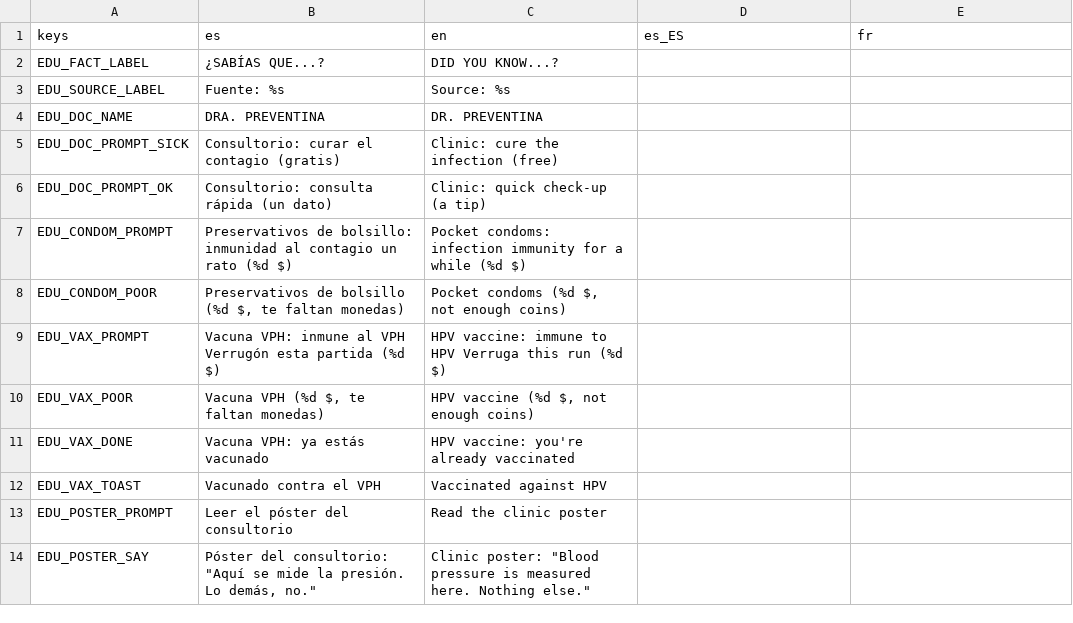
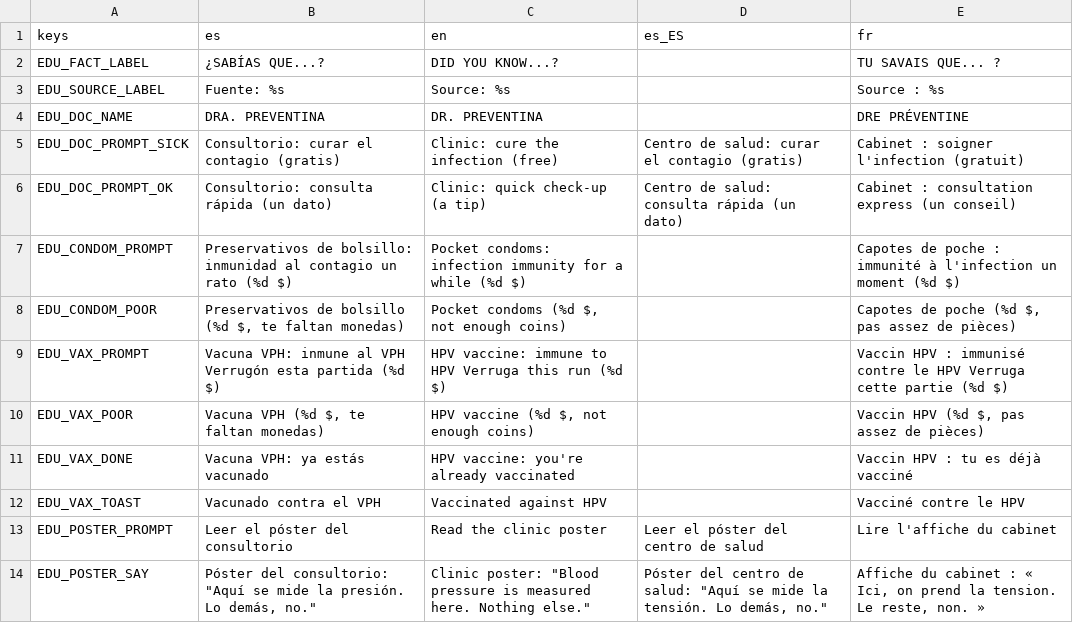
Before and after one commit to Vanne11/soul_knight, a CSV file: locale/edu.csv, drawn as a sheet; only a part is shown; the diff covers the shown part only.

Commit message:
Traduccion T3: edu.csv (fr completo, es_ES: centro de salud, citologia, Espana)
Un abrazo, Vane.

```diff
--- a/locale/edu.csv
+++ b/locale/edu.csv
@@ -1,14 +1,14 @@
 keys,es,en,es_ES,fr
-EDU_FACT_LABEL,¿SABÍAS QUE...?,DID YOU KNOW...?,,
-EDU_SOURCE_LABEL,Fuente: %s,Source: %s,,
-EDU_DOC_NAME,DRA. PREVENTINA,DR. PREVENTINA,,
-EDU_DOC_PROMPT_SICK,Consultorio: curar el contagio (gratis),Clinic: cure the infection (free),,
-EDU_DOC_PROMPT_OK,Consultorio: consulta rápida (un dato),Clinic: quick check-up (a tip),,
-EDU_CONDOM_PROMPT,Preservativos de bolsillo: inmunidad al contagio un rato (%d $),Pocket condoms: infection immunity for a while (%d $),,
-EDU_CONDOM_POOR,"Preservativos de bolsillo (%d $, te faltan monedas)","Pocket condoms (%d $, not enough coins)",,
-EDU_VAX_PROMPT,Vacuna VPH: inmune al VPH Verrugón esta partida (%d $),HPV vaccine: immune to HPV Verruga this run (%d $),,
-EDU_VAX_POOR,"Vacuna VPH (%d $, te faltan monedas)","HPV vaccine (%d $, not enough coins)",,
-EDU_VAX_DONE,Vacuna VPH: ya estás vacunado,HPV vaccine: you're already vaccinated,,
-EDU_VAX_TOAST,Vacunado contra el VPH,Vaccinated against HPV,,
-EDU_POSTER_PROMPT,Leer el póster del consultorio,Read the clinic poster,,
-EDU_POSTER_SAY,"Póster del consultorio: ""Aquí se mide la presión. Lo demás, no.""","Clinic poster: ""Blood pressure is measured here. Nothing else.""",,
+EDU_FACT_LABEL,¿SABÍAS QUE...?,DID YOU KNOW...?,,TU SAVAIS QUE... ?
+EDU_SOURCE_LABEL,Fuente: %s,Source: %s,,Source : %s
+EDU_DOC_NAME,DRA. PREVENTINA,DR. PREVENTINA,,DRE PRÉVENTINE
+EDU_DOC_PROMPT_SICK,Consultorio: curar el contagio (gratis),Clinic: cure the infection (free),Centro de salud: curar el contagio (gratis),Cabinet : soigner l'infection (gratuit)
+EDU_DOC_PROMPT_OK,Consultorio: consulta rápida (un dato),Clinic: quick check-up (a tip),Centro de salud: consulta rápida (un dato),Cabinet : consultation express (un conseil)
+EDU_CONDOM_PROMPT,Preservativos de bolsillo: inmunidad al contagio un rato (%d $),Pocket condoms: infection immunity for a while (%d $),,Capotes de poche : immunité à l'infection un moment (%d $)
+EDU_CONDOM_POOR,"Preservativos de bolsillo (%d $, te faltan monedas)","Pocket condoms (%d $, not enough coins)",,"Capotes de poche (%d $, pas assez de pièces)"
+EDU_VAX_PROMPT,Vacuna VPH: inmune al VPH Verrugón esta partida (%d $),HPV vaccine: immune to HPV Verruga this run (%d $),,Vaccin HPV : immunisé contre le HPV Verruga cette partie (%d $)
+EDU_VAX_POOR,"Vacuna VPH (%d $, te faltan monedas)","HPV vaccine (%d $, not enough coins)",,"Vaccin HPV (%d $, pas assez de pièces)"
+EDU_VAX_DONE,Vacuna VPH: ya estás vacunado,HPV vaccine: you're already vaccinated,,Vaccin HPV : tu es déjà vacciné
+EDU_VAX_TOAST,Vacunado contra el VPH,Vaccinated against HPV,,Vacciné contre le HPV
+EDU_POSTER_PROMPT,Leer el póster del consultorio,Read the clinic poster,Leer el póster del centro de salud,Lire l'affiche du cabinet
+EDU_POSTER_SAY,"Póster del consultorio: ""Aquí se mide la presión. Lo demás, no.""","Clinic poster: ""Blood pressure is measured here. Nothing else.""","Póster del centro de salud: ""Aquí se mide la tensión. Lo demás, no.""","Affiche du cabinet : « Ici, on prend la tension. Le reste, non. »"
```
Also changed, not shown: 45 edited cells elsewhere in this file.
